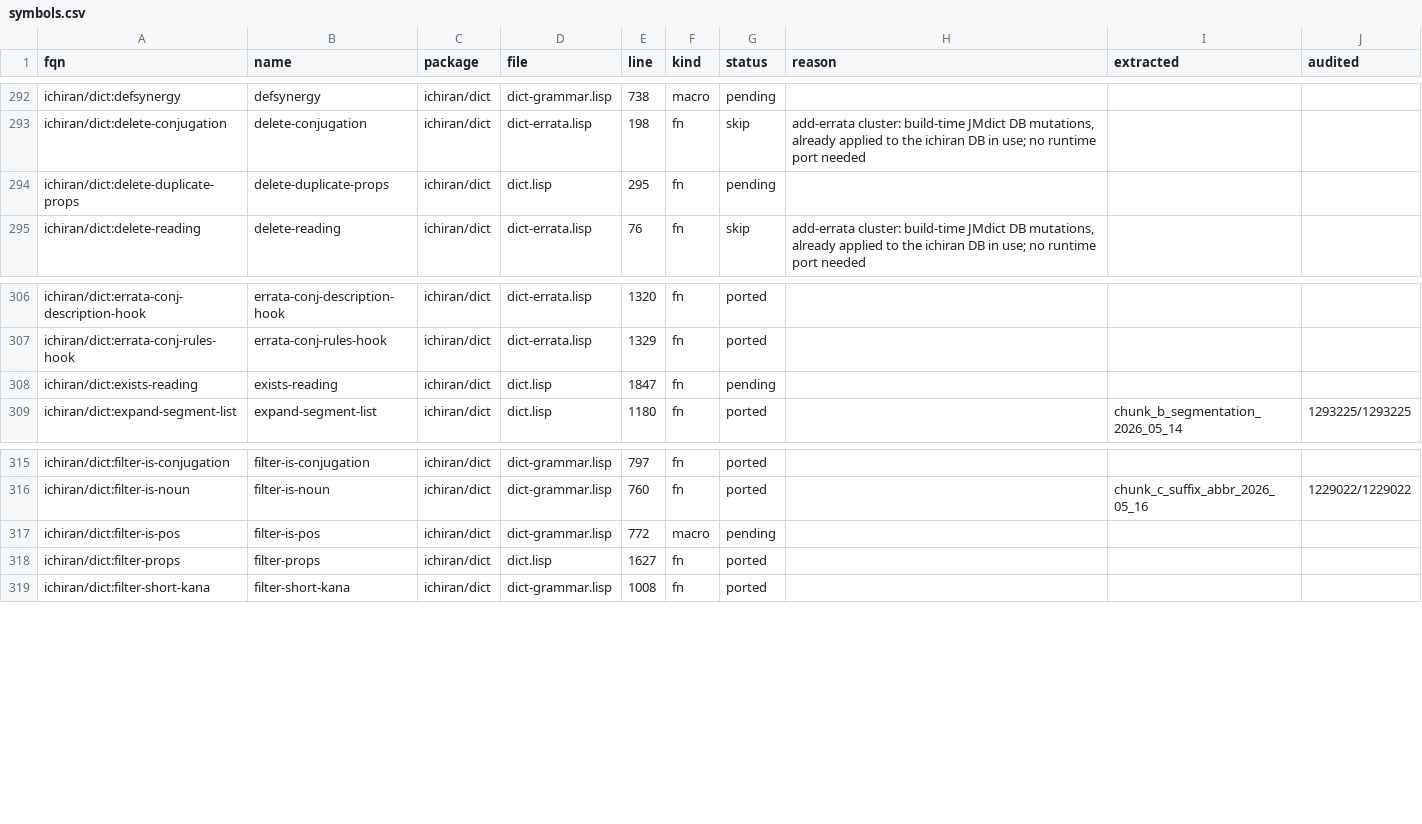
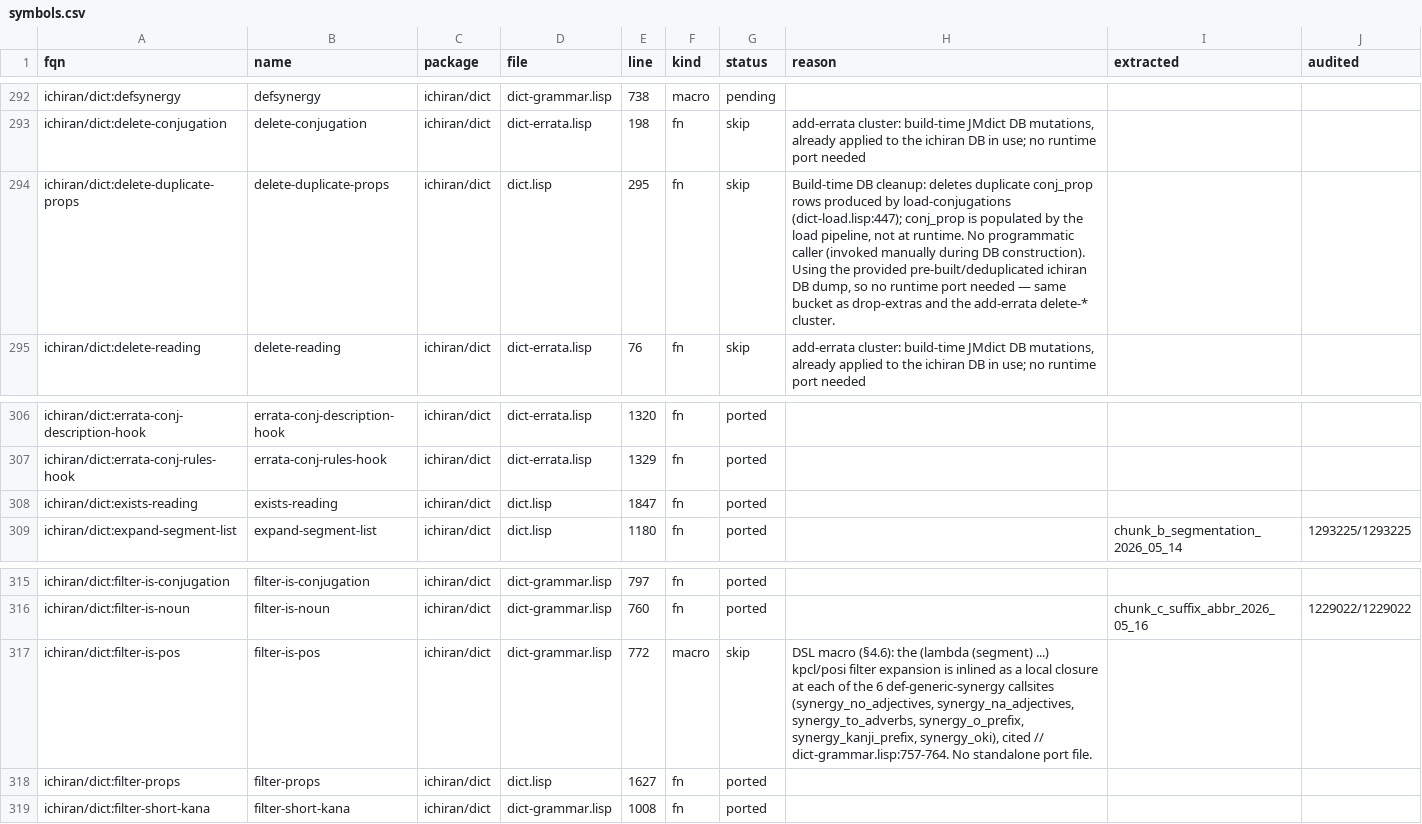
Before and after one commit to davidrideout/kaniran, a CSV file: reverse/scripts/symbols.csv, drawn as a sheet; only a part is shown, gaps mark what is left out.

Commit message:
Port exists-reading; skip filter-is-pos + delete-duplicate-props
exists-reading: async ctx-injection DB lookup (SELECT seq FROM kana_text
WHERE seq=$1 AND text=$2); postmodern :rows flattens to Vec<i32> of
matched seqs (non-empty = reading exists).

filter-is-pos: macro whose (lambda (segment) ...) kpcl/posi filter
expansion is already inlined as a local closure at all 6
def-generic-synergy callsites; no standalone port file.

delete-duplicate-props: build-time conj_prop dedup in the load-conjugations
pipeline (dict-load.lisp); no runtime caller, using the pre-built DB dump.

```diff
--- a/reverse/scripts/symbols.csv
+++ b/reverse/scripts/symbols.csv
@@ -293,3 +293,3 @@ ichiran/dict:defsynergy,defsynergy,ichiran/dict,dict-grammar.lisp,738,macro,pend
 ichiran/dict:delete-conjugation,delete-conjugation,ichiran/dict,dict-errata.lisp,198,fn,skip,"add-errata cluster: build-time JMdict DB mutations, already applied to the ichiran DB in use; no runtime port needed",,
-ichiran/dict:delete-duplicate-props,delete-duplicate-props,ichiran/dict,dict.lisp,295,fn,pending,,,
+ichiran/dict:delete-duplicate-props,delete-duplicate-props,ichiran/dict,dict.lisp,295,fn,skip,"Build-time DB cleanup: deletes duplicate conj_prop rows produced by load-conjugations (dict-load.lisp:447); conj_prop is populated by the load pipeline, not at runtime. No programmatic caller (invoked manually during DB construction). Using the provided pre-built/deduplicated ichiran DB dump, so no runtime port needed — same bucket as drop-extras and the add-errata delete-* cluster.",,
 ichiran/dict:delete-reading,delete-reading,ichiran/dict,dict-errata.lisp,76,fn,skip,"add-errata cluster: build-time JMdict DB mutations, already applied to the ichiran DB in use; no runtime port needed",,
@@ -307,3 +307,3 @@ ichiran/dict:errata-conj-description-hook,errata-conj-description-hook,ichiran/d
 ichiran/dict:errata-conj-rules-hook,errata-conj-rules-hook,ichiran/dict,dict-errata.lisp,1329,fn,ported,,,
-ichiran/dict:exists-reading,exists-reading,ichiran/dict,dict.lisp,1847,fn,pending,,,
+ichiran/dict:exists-reading,exists-reading,ichiran/dict,dict.lisp,1847,fn,ported,,,
 ichiran/dict:expand-segment-list,expand-segment-list,ichiran/dict,dict.lisp,1180,fn,ported,,chunk_b_segmentation_2026_05_14,1293225/1293225
@@ -316,3 +316,3 @@ ichiran/dict:filter-is-conjugation,filter-is-conjugation,ichiran/dict,dict-gramm
 ichiran/dict:filter-is-noun,filter-is-noun,ichiran/dict,dict-grammar.lisp,760,fn,ported,,chunk_c_suffix_abbr_2026_05_16,1229022/1229022
-ichiran/dict:filter-is-pos,filter-is-pos,ichiran/dict,dict-grammar.lisp,772,macro,pending,,,
+ichiran/dict:filter-is-pos,filter-is-pos,ichiran/dict,dict-grammar.lisp,772,macro,skip,"DSL macro (§4.6): the (lambda (segment) ...) kpcl/posi filter expansion is inlined as a local closure at each of the 6 def-generic-synergy callsites (synergy_no_adjectives, synergy_na_adjectives, synergy_to_adverbs, synergy_o_prefix, synergy_kanji_prefix, synergy_oki), cited // dict-grammar.lisp:757-764. No standalone port file.",,
 ichiran/dict:filter-props,filter-props,ichiran/dict,dict.lisp,1627,fn,ported,,,
```
Also changed, not shown: 4 other files.
